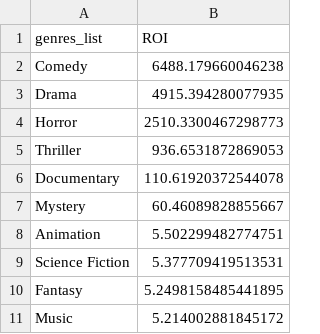
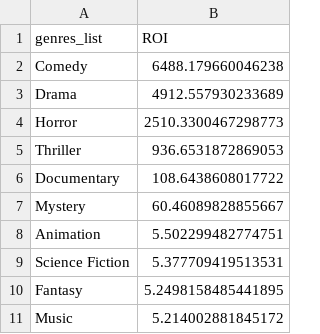
Before and after one commit to agusmarino/TrabajoFinalLenguajes1, a CSV file: nuevosDatasets/roi_por_genero.csv, drawn as a sheet.

```diff
--- a/nuevosDatasets/roi_por_genero.csv
+++ b/nuevosDatasets/roi_por_genero.csv
@@ -2,6 +2,6 @@ genres_list,ROI
 Comedy,6488.179660046238
-Drama,4915.394280077935
+Drama,4912.557930233689
 Horror,2510.3300467298773
 Thriller,936.6531872869053
-Documentary,110.61920372544078
+Documentary,108.6438608017722
 Mystery,60.46089828855667
```
Also changed, not shown: 1 other file.
